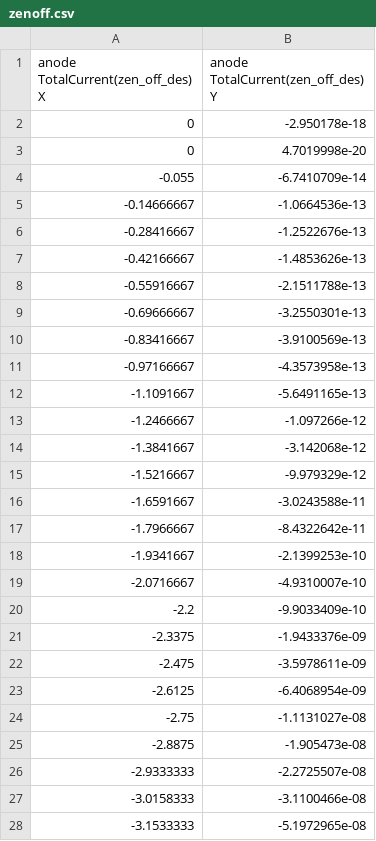
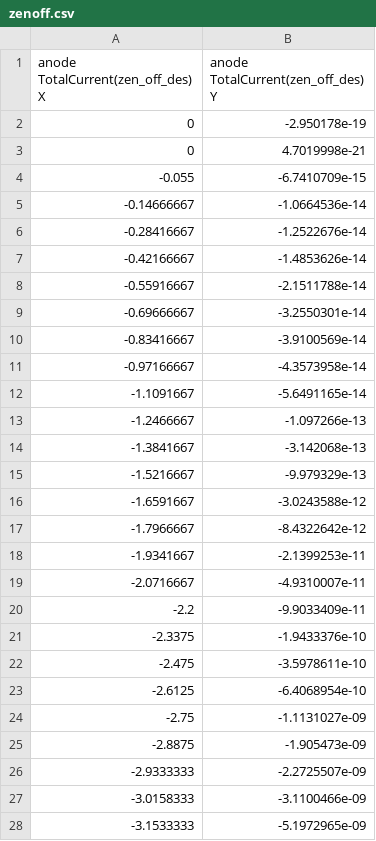
Before and after one commit to nbigiotti-unimib/tcad_export, a CSV file: zenoff.csv, drawn as a sheet; only a part is shown; the diff covers the shown part only.

```diff
--- a/zenoff.csv
+++ b/zenoff.csv
@@ -1,28 +1,28 @@
 anode TotalCurrent(zen_off_des) X,anode TotalCurrent(zen_off_des) Y
-0,-2.950178e-18
-0,4.7019998e-20
--0.055,-6.7410709e-14
--0.14666667,-1.0664536e-13
--0.28416667,-1.2522676e-13
--0.42166667,-1.4853626e-13
--0.55916667,-2.1511788e-13
--0.69666667,-3.2550301e-13
--0.83416667,-3.9100569e-13
--0.97166667,-4.3573958e-13
--1.1091667,-5.6491165e-13
--1.2466667,-1.097266e-12
--1.3841667,-3.142068e-12
--1.5216667,-9.979329e-12
--1.6591667,-3.0243588e-11
--1.7966667,-8.4322642e-11
--1.9341667,-2.1399253e-10
--2.0716667,-4.9310007e-10
--2.2,-9.9033409e-10
--2.3375,-1.9433376e-09
--2.475,-3.5978611e-09
--2.6125,-6.4068954e-09
--2.75,-1.1131027e-08
--2.8875,-1.905473e-08
--2.9333333,-2.2725507e-08
--3.0158333,-3.1100466e-08
--3.1533333,-5.1972965e-08
+0,-2.950178e-19
+0,4.7019998e-21
+-0.055,-6.7410709e-15
+-0.14666667,-1.0664536e-14
+-0.28416667,-1.2522676e-14
+-0.42166667,-1.4853626e-14
+-0.55916667,-2.1511788e-14
+-0.69666667,-3.2550301e-14
+-0.83416667,-3.9100569e-14
+-0.97166667,-4.3573958e-14
+-1.1091667,-5.6491165e-14
+-1.2466667,-1.097266e-13
+-1.3841667,-3.142068e-13
+-1.5216667,-9.979329e-13
+-1.6591667,-3.0243588e-12
+-1.7966667,-8.4322642e-12
+-1.9341667,-2.1399253e-11
+-2.0716667,-4.9310007e-11
+-2.2,-9.9033409e-11
+-2.3375,-1.9433376e-10
+-2.475,-3.5978611e-10
+-2.6125,-6.4068954e-10
+-2.75,-1.1131027e-09
+-2.8875,-1.905473e-09
+-2.9333333,-2.2725507e-09
+-3.0158333,-3.1100466e-09
+-3.1533333,-5.1972965e-09
```
Also changed, not shown: 18 edited cells elsewhere in this file, zenon.csv.
